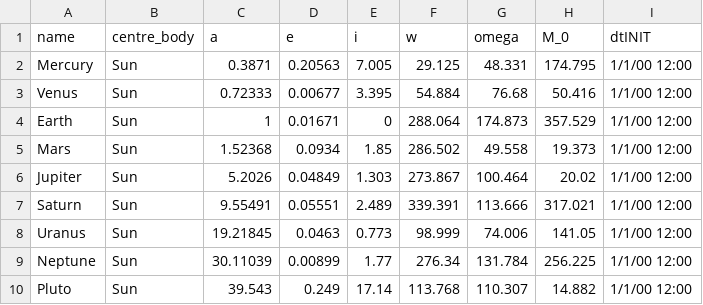
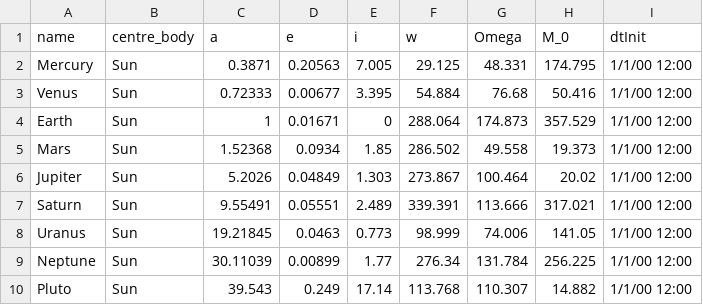
Before and after one commit to MangoBox/SpaceLaser, a CSV file: Horizons/planets.csv, drawn as a sheet.

Commit message:
Updated planet class to read from csv file

```diff
--- a/Horizons/planets.csv
+++ b/Horizons/planets.csv
@@ -1,2 +1,2 @@
-name,centre_body,a,e,i,w,omega,M_0,dtINIT
+name,centre_body,a,e,i,w,Omega,M_0,dtInit
 Mercury,Sun,0.3871,0.20563,7.005,29.125,48.331,174.795,1/1/00 12:00
```
Also changed, not shown: 1 other file.
